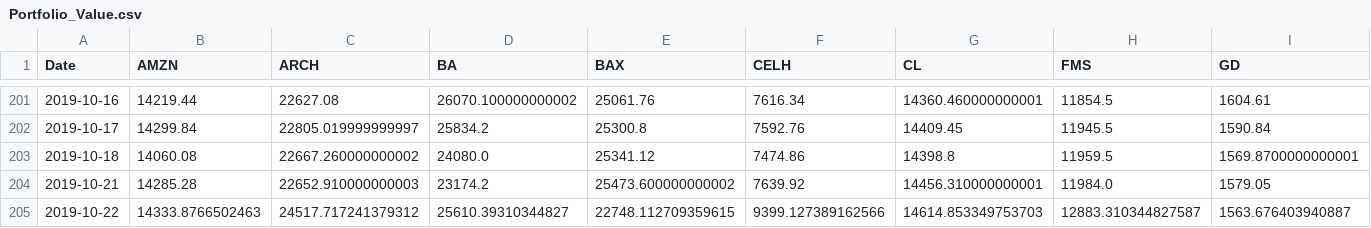
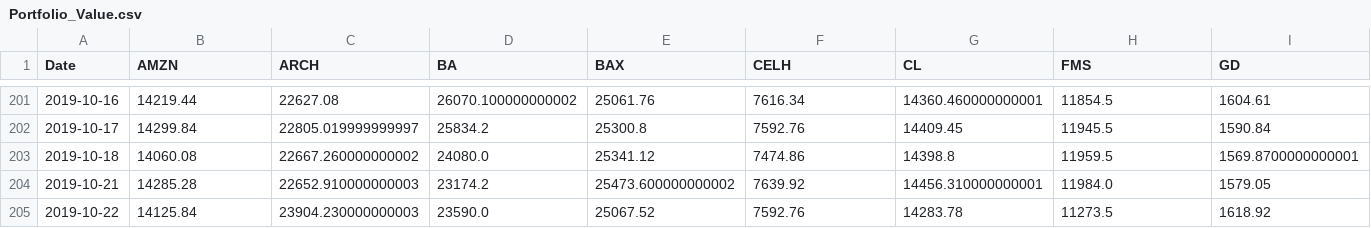
Before and after one commit to RamblerInvestmentFund/Tracker, a CSV file: Portfolio-Performance-Trakcer/Daily Data/Portfolio/Portfolio_Value.csv, drawn as a sheet; only a part is shown, gaps mark what is left out; removed rows and columns are numbered as before the commit, all else as after; rows hold the shown columns only; the diff names each change by its address in the sheet, - before the commit and + after, or states it on an @@ line.

```diff
--- a/Portfolio-Performance-Trakcer/Daily Data/Portfolio/Portfolio_Value.csv
+++ b/Portfolio-Performance-Trakcer/Daily Data/Portfolio/Portfolio_Value.csv
-row 205: 2019-10-22 | 14333.8766502463 | 24517.717241379312 | 25610.39310344827 | 22748.112709359615 | 9399.127389162566 | 14614.853349753703 | 12883.310344827587 | 1563.676403940887
+row 205: 2019-10-22 | 14125.84 | 23904.230000000003 | 23590.0 | 25067.52 | 7592.76 | 14283.78 | 11273.5 | 1618.92
```
Also changed, not shown: Portfolio-Performance-Trakcer/Daily Data/Benchmark/Benchmark Price Data.csv, Portfolio-Performance-Trakcer/Daily Data/Benchmark/Benchmark Returns.csv, 6 other files.
